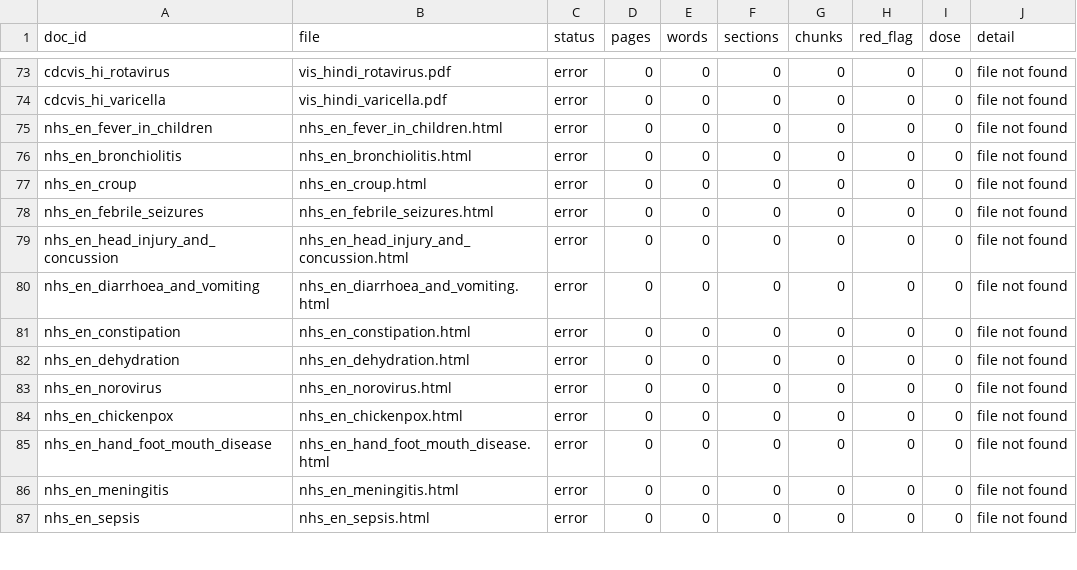
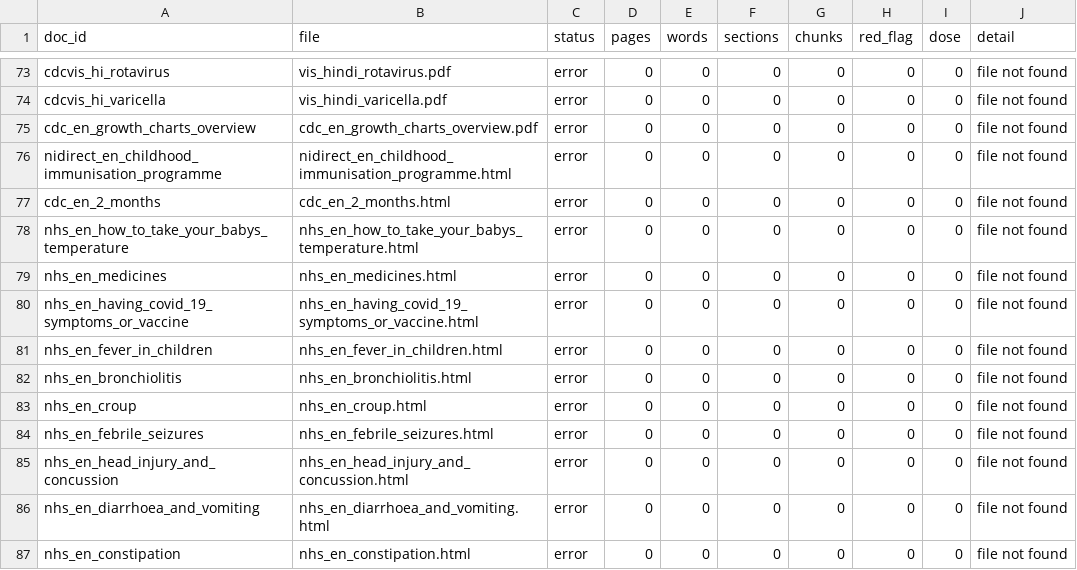
Before and after one commit to nicolasbeca/pedibot, a CSV file: index/ingest_report.csv, drawn as a sheet; only a part is shown, gaps mark what is left out; the shorter side is filled out with more unchanged rows; the diff names each change by its address in the sheet, - before the commit and + after, or states it on an @@ line.

```diff
--- a/index/ingest_report.csv
+++ b/index/ingest_report.csv
+row 75: cdc_en_growth_charts_overview | cdc_en_growth_charts_overview.pdf | error | 0 | 0 | 0 | 0 | 0 | 0 | file not found
+row 76: nidirect_en_childhood_immunisation_programme | nidirect_en_childhood_immunisation_programme.html | error | 0 | 0 | 0 | 0 | 0 | 0 | file not found
+row 77: cdc_en_2_months | cdc_en_2_months.html | error | 0 | 0 | 0 | 0 | 0 | 0 | file not found
+row 78: nhs_en_how_to_take_your_babys_temperature | nhs_en_how_to_take_your_babys_temperature.html | error | 0 | 0 | 0 | 0 | 0 | 0 | file not found
+row 79: nhs_en_medicines | nhs_en_medicines.html | error | 0 | 0 | 0 | 0 | 0 | 0 | file not found
+row 80: nhs_en_having_covid_19_symptoms_or_vaccine | nhs_en_having_covid_19_symptoms_or_vaccine.html | error | 0 | 0 | 0 | 0 | 0 | 0 | file not found
```
Also changed, not shown: dataset/sources.csv, web/site/public/dataset/sources.csv, 26 other files.
